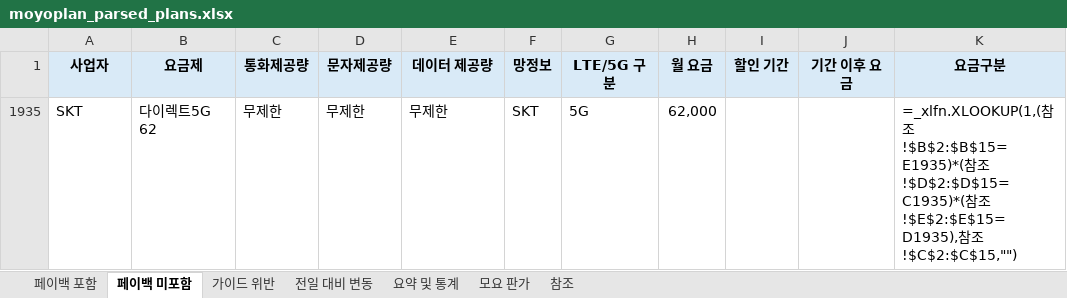
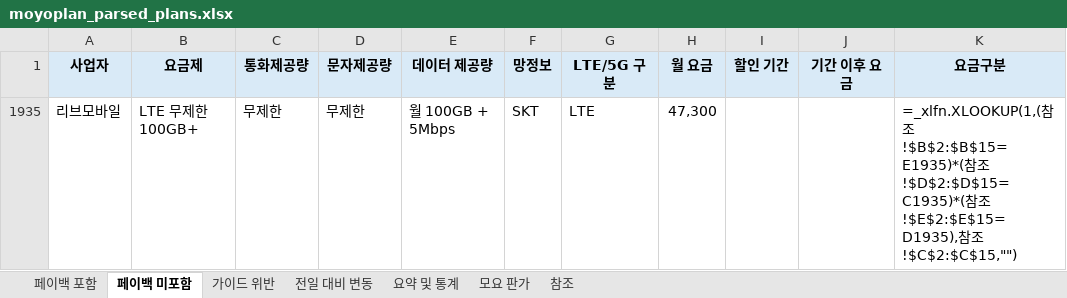
Before and after one commit to kjch444-sketchs/moyoplan-crawler, an Excel workbook: moyoplan_parsed_plans.xlsx, sheet 페이백 미포함, drawn as a sheet; values as stored, in another font and other column widths than the file's, no borders; formulas without a stored value are shown as written; removed rows and columns are numbered as before the commit, all else as after; the diff names each change by its address in the sheet, - before the commit and + after, or states it on an @@ line.

```diff
--- a/moyoplan_parsed_plans.xlsx (sheet 페이백 미포함)
+++ b/moyoplan_parsed_plans.xlsx (sheet 페이백 미포함)
-row 1935: SKT | 다이렉트5G 62 | 무제한 | 무제한 | 무제한 | SKT | 5G | 62,000 |  |  | =_xlfn.XLOOKUP(1,(참조!$B$2:$B$15=E1935)*(참조!$D$2:$D$15=C1935)*(참조!$E$2:$E$15=D1935),참조!$C$2:$C$15,"")
+row 1935: 리브모바일 | LTE 무제한 100GB+ | 무제한 | 무제한 | 월 100GB + 5Mbps | SKT | LTE | 47,300 |  |  | =_xlfn.XLOOKUP(1,(참조!$B$2:$B$15=E1935)*(참조!$D$2:$D$15=C1935)*(참조!$E$2:$E$15=D1935),참조!$C$2:$C$15,"")
```
Also changed, not shown: sheet 페이백 포함, sheet 전일 대비 변동, sheet 요약 및 통계, hidden cells.
